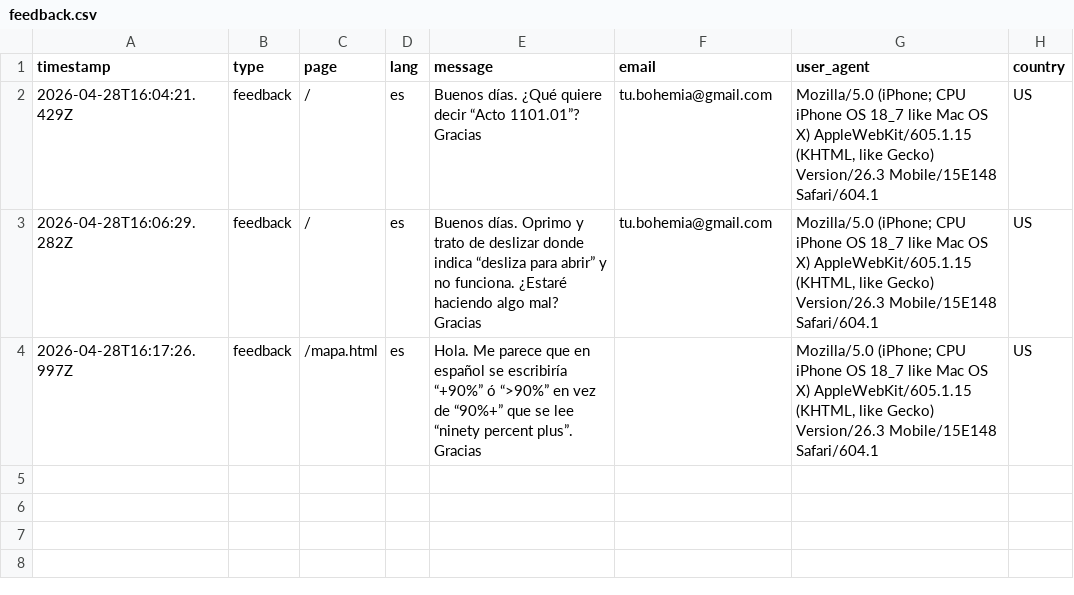
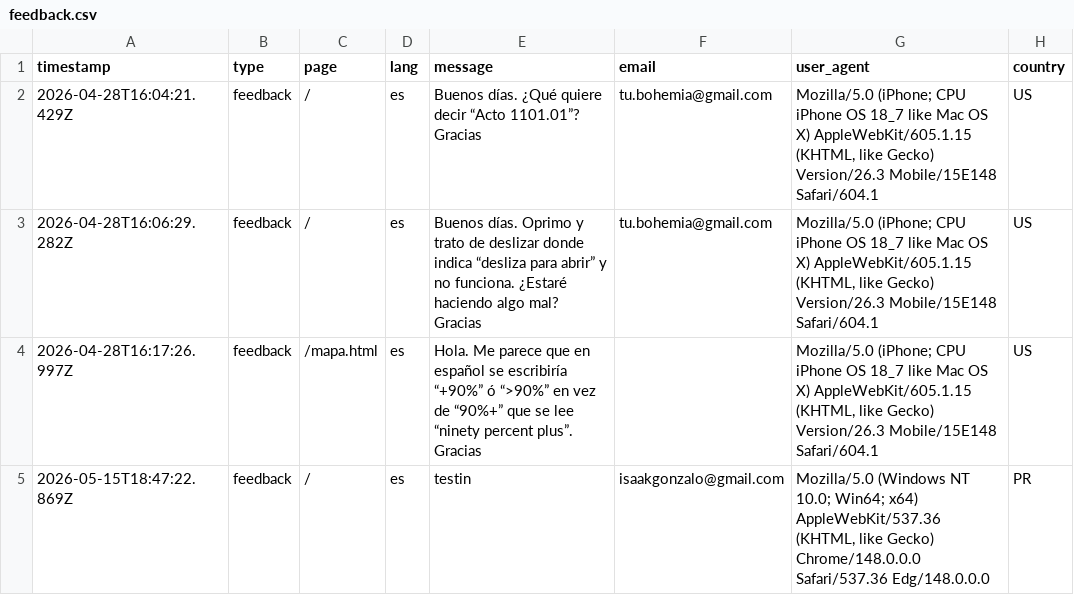
Before and after one commit to rafaeldavid/obrasdelpais, a CSV file: data/feedback.csv, drawn as a sheet.

Commit message:
feedback: testin

```diff
--- a/data/feedback.csv
+++ b/data/feedback.csv
@@ -7 +7,2 @@ Gracias",tu.bohemia@gmail.com,"Mozilla/5.0 (iPhone; CPU iPhone OS 18_7 like Mac
 Gracias",,"Mozilla/5.0 (iPhone; CPU iPhone OS 18_7 like Mac OS X) AppleWebKit/605.1.15 (KHTML, like Gecko) Version/26.3 Mobile/15E148 Safari/604.1",US
+2026-05-15T18:47:22.869Z,feedback,/,es,testin,isaakgonzalo@gmail.com,"Mozilla/5.0 (Windows NT 10.0; Win64; x64) AppleWebKit/537.36 (KHTML, like Gecko) Chrome/148.0.0.0 Safari/537.36 Edg/148.0.0.0",PR
```
